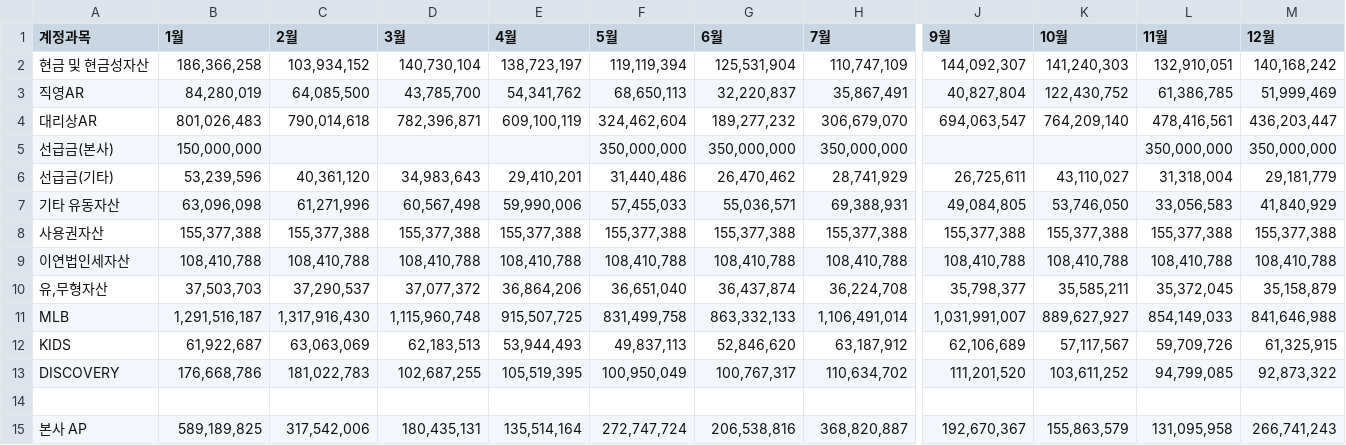
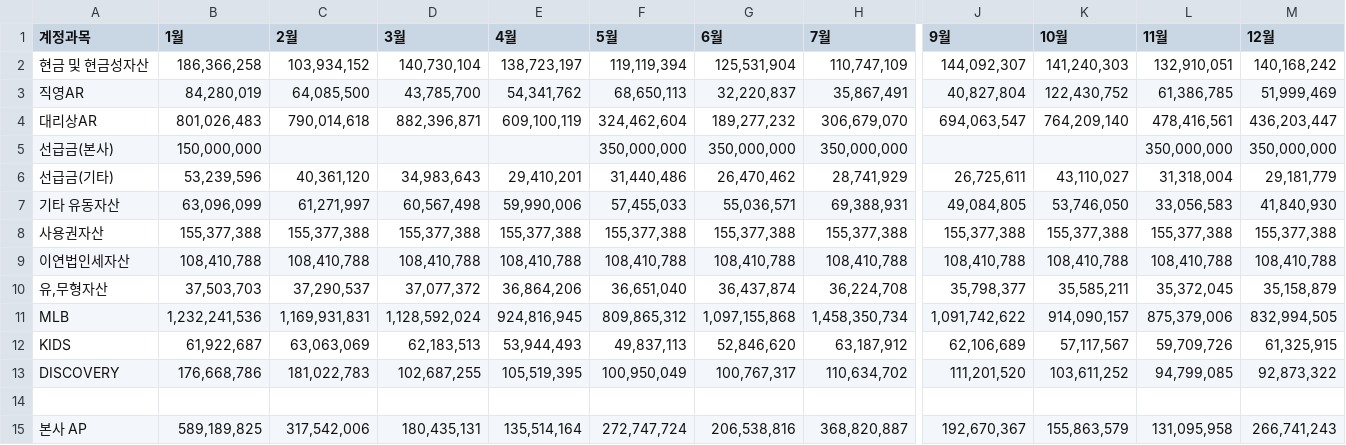
Before and after one commit to xuanm0221-dev/FS, a CSV file: 파일/BS/2026.csv, drawn as a sheet; only a part is shown, gaps mark what is left out; removed rows and columns are numbered as before the commit, all else as after; rows hold the shown columns only; the diff covers the shown part only; the diff names each change by its address in the sheet, - before the commit and + after, or states it on an @@ line.

```diff
--- a/파일/BS/2026.csv
+++ b/파일/BS/2026.csv
-D4 (3월): 782,396,871
+D4 (3월): 882,396,871
-B7 (1월): 63,096,098
+B7 (1월): 63,096,099
-C7 (2월): 61,271,996
+C7 (2월): 61,271,997
-M7 (12월): 41,840,929
+M7 (12월): 41,840,930
-row 11: MLB | 1,291,516,187 | 1,317,916,430 | 1,115,960,748 | 915,507,725 | 831,499,758 | 863,332,133 | 1,106,491,014 | 1,031,991,007 | 889,627,927 | 854,149,033 | 841,646,988
+row 11: MLB | 1,232,241,536 | 1,169,931,831 | 1,128,592,024 | 924,816,945 | 809,865,312 | 1,097,155,868 | 1,458,350,734 | 1,091,742,622 | 914,090,157 | 875,379,006 | 832,994,505
```
Also changed, not shown: 8 added rows, 1 removed row and 14 edited cells elsewhere in this file, 파일/현금차입금잔액/2026.csv.
